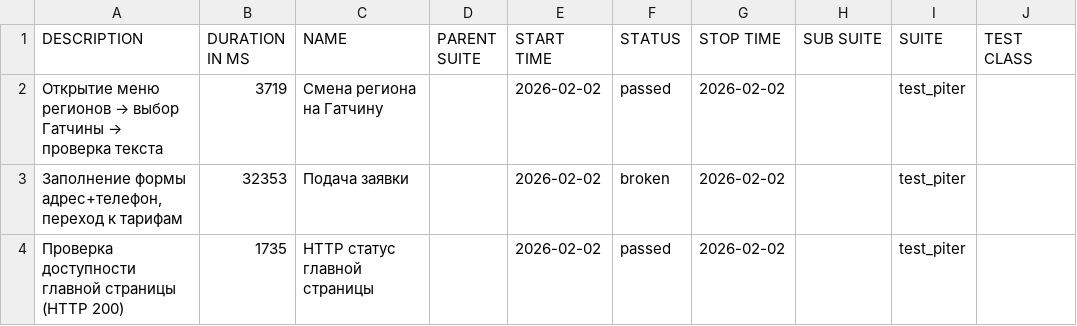
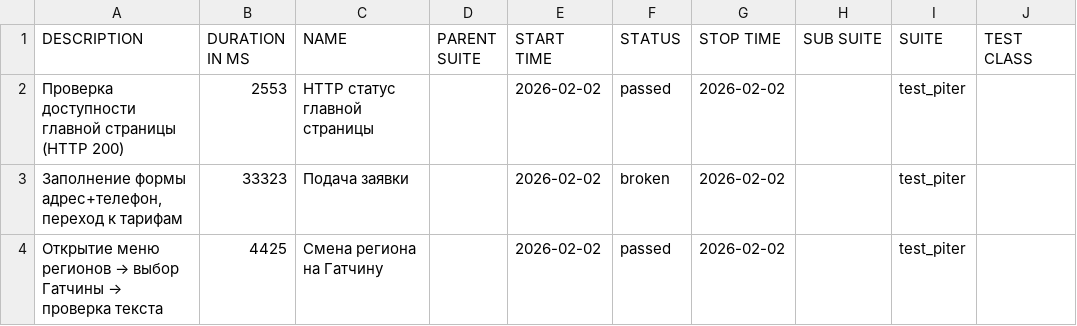
Before and after one commit to PomidorOgurets/qa_piter_auto_tests, a CSV file: data/suites.csv, drawn as a sheet; only a part is shown; the diff names each change by its address in the sheet, - before the commit and + after, or states it on an @@ line.

```diff
--- a/data/suites.csv
+++ b/data/suites.csv
@@ A2 (DESCRIPTION): Открытие меню регионов → выбор Гатчины → проверка текста → Проверка доступности главной страницы (HTTP 200) @@
-B2 (DURATION IN MS): 3719
+B2 (DURATION IN MS): 2553
-C2 (NAME): Смена региона на Гатчину
+C2 (NAME): HTTP статус главной страницы
-B3 (DURATION IN MS): 32353
+B3 (DURATION IN MS): 33323
@@ A4 (DESCRIPTION): Проверка доступности главной страницы (HTTP 200) → Открытие меню регионов → выбор Гатчины → проверка текста @@
-B4 (DURATION IN MS): 1735
+B4 (DURATION IN MS): 4425
-C4 (NAME): HTTP статус главной страницы
+C4 (NAME): Смена региона на Гатчину
```
Also changed, not shown: 21 other files.
